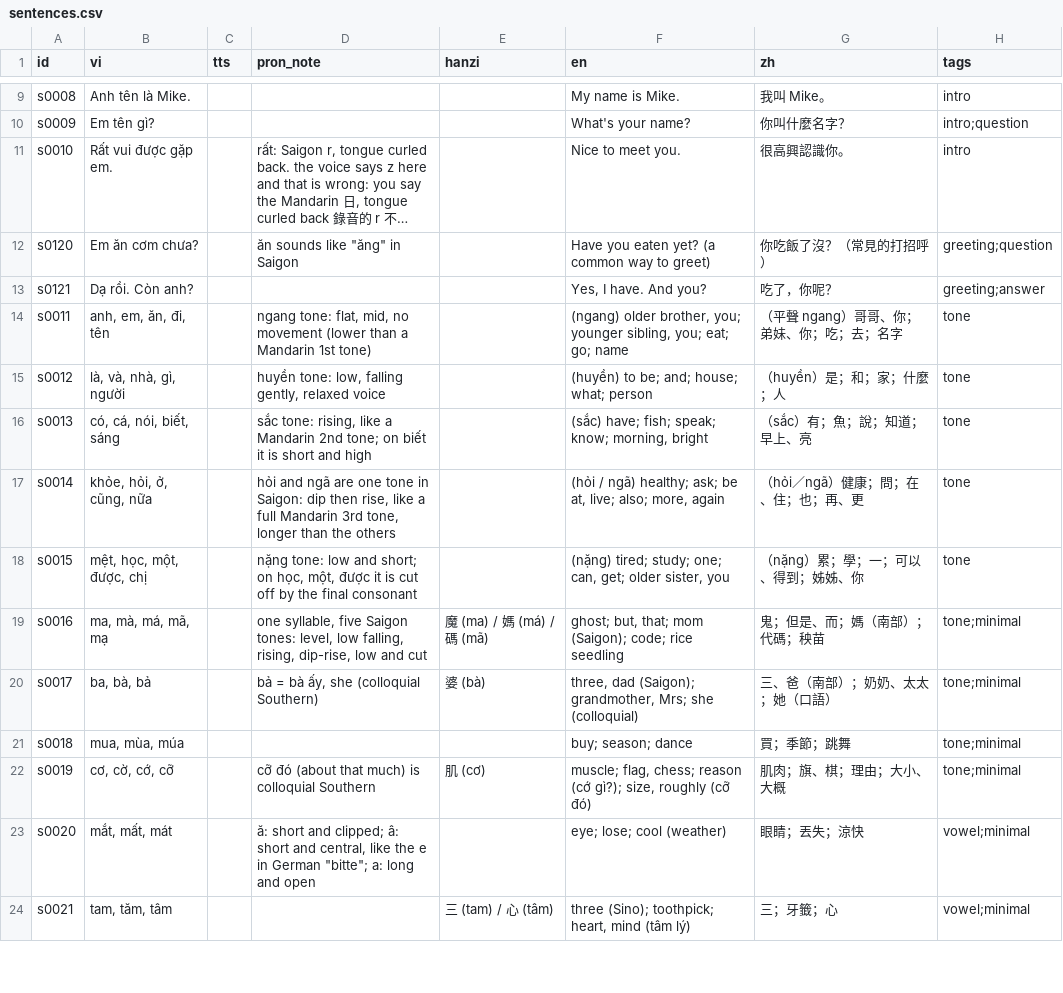
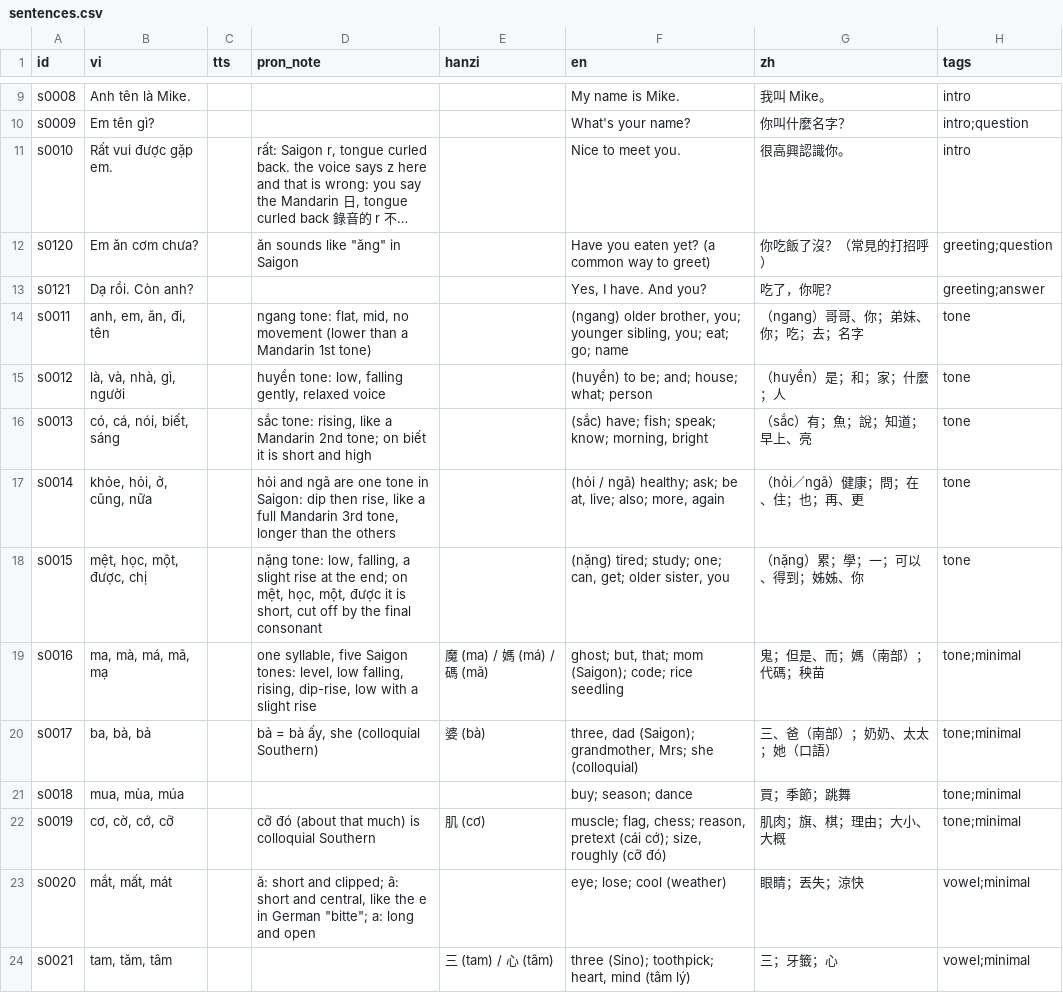
Before and after one commit to deutschmitmike/tieng-viet, a CSV file: sentences.csv, drawn as a sheet; only a part is shown, gaps mark what is left out; long unchanged cells end in …; the diff covers the shown part only.

```diff
--- a/sentences.csv
+++ b/sentences.csv
@@ -13,3 +13,3 @@ s0120|Em ăn cơm chưa?||ăn sounds like "ăng" in Saigon||Have you eaten yet?
 s0121|Dạ rồi. Còn anh?||||Yes, I have. And you?|吃了，你呢？|greeting;answer
-s0011|anh, em, ăn, đi, tên||ngang tone: flat, mid, no movement (lower than a Mandarin 1st tone)||(ngang) older brother, you; younger sibling, you; eat; go; name|（平聲 ngang）哥哥、你；弟妹、你；吃；去；名字|tone
+s0011|anh, em, ăn, đi, tên||ngang tone: flat, mid, no movement (lower than a Mandarin 1st tone)||(ngang) older brother, you; younger sibling, you; eat; go; name|（ngang）哥哥、你；弟妹、你；吃；去；名字|tone
 s0012|là, và, nhà, gì, người||huyền tone: low, falling gently, relaxed voice||(huyền) to be; and; house; what; person|（huyền）是；和；家；什麼；人|tone
@@ -17,7 +17,7 @@ s0013|có, cá, nói, biết, sáng||sắc tone: rising, like a Mandarin 2nd ton
 s0014|khỏe, hỏi, ở, cũng, nữa||hỏi and ngã are one tone in Saigon: dip then rise, like a full Mandarin 3rd tone, longer than the others||(hỏi / ngã) healthy; ask; be at, live; also; more, again|（hỏi／ngã）健康；問；在、住；也；再、更|tone
-s0015|mệt, học, một, được, chị||nặng tone: low and short; on học, một, được it is cut off by the final consonant||(nặng) tired; study; one; can, get; older sister, you|（nặng）累；學；一；可以、得到；姊姊、你|tone
-s0016|ma, mà, má, mã, mạ||one syllable, five Saigon tones: level, low falling, rising, dip-rise, low and cut|魔 (ma) / 媽 (má) / 碼 (mã)|ghost; but, that; mom (Saigon); code; rice seedling|鬼；但是、而；媽（南部）；代碼；秧苗|tone;minimal
+s0015|mệt, học, một, được, chị||nặng tone: low, falling, a slight rise at the end; on mệt, học, một, được it is short, cut off by the final consonant||(nặng) tired; study; one; can, get; older sister, you|（nặng）累；學；一；可以、得到；姊姊、你|tone
+s0016|ma, mà, má, mã, mạ||one syllable, five Saigon tones: level, low falling, rising, dip-rise, low with a slight rise|魔 (ma) / 媽 (má) / 碼 (mã)|ghost; but, that; mom (Saigon); code; rice seedling|鬼；但是、而；媽（南部）；代碼；秧苗|tone;minimal
 s0017|ba, bà, bả||bả = bà ấy, she (colloquial Southern)|婆 (bà)|three, dad (Saigon); grandmother, Mrs; she (colloquial)|三、爸（南部）；奶奶、太太；她（口語）|tone;minimal
 s0018|mua, mùa, múa||||buy; season; dance|買；季節；跳舞|tone;minimal
-s0019|cơ, cờ, cớ, cỡ||cỡ đó (about that much) is colloquial Southern|肌 (cơ)|muscle; flag, chess; reason (cớ gì?); size, roughly (cỡ đó)|肌肉；旗、棋；理由；大小、大概|tone;minimal
+s0019|cơ, cờ, cớ, cỡ||cỡ đó (about that much) is colloquial Southern|肌 (cơ)|muscle; flag, chess; reason, pretext (cái cớ); size, roughly (cỡ đó)|肌肉；旗、棋；理由；大小、大概|tone;minimal
 s0020|mắt, mất, mát||ă: short and clipped; â: short and central, like the e in German "bitte"; a: long and open||eye; lose; cool (weather)|眼睛；丟失；涼快|vowel;minimal
```
Also changed, not shown: 15 edited cells elsewhere in this file, 16 other files.
